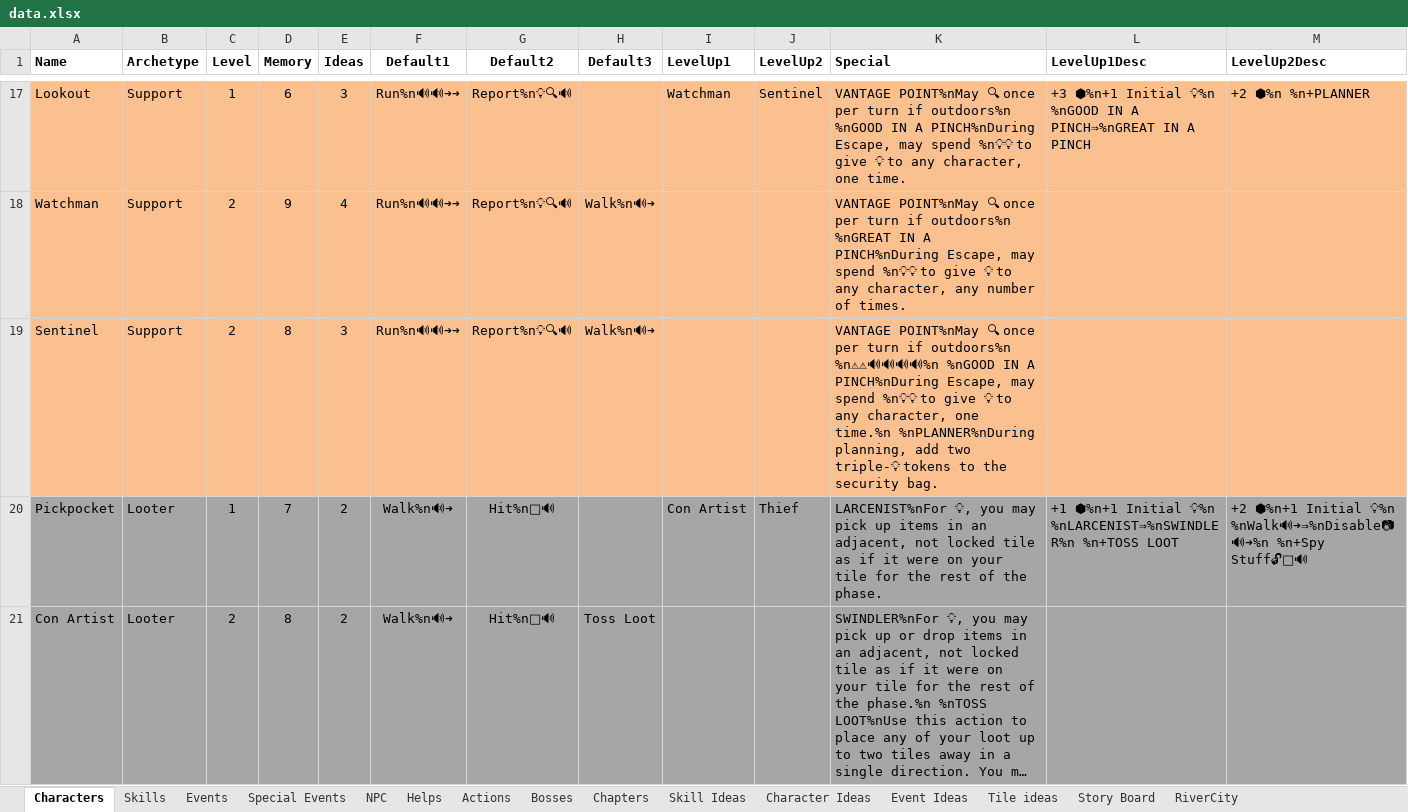
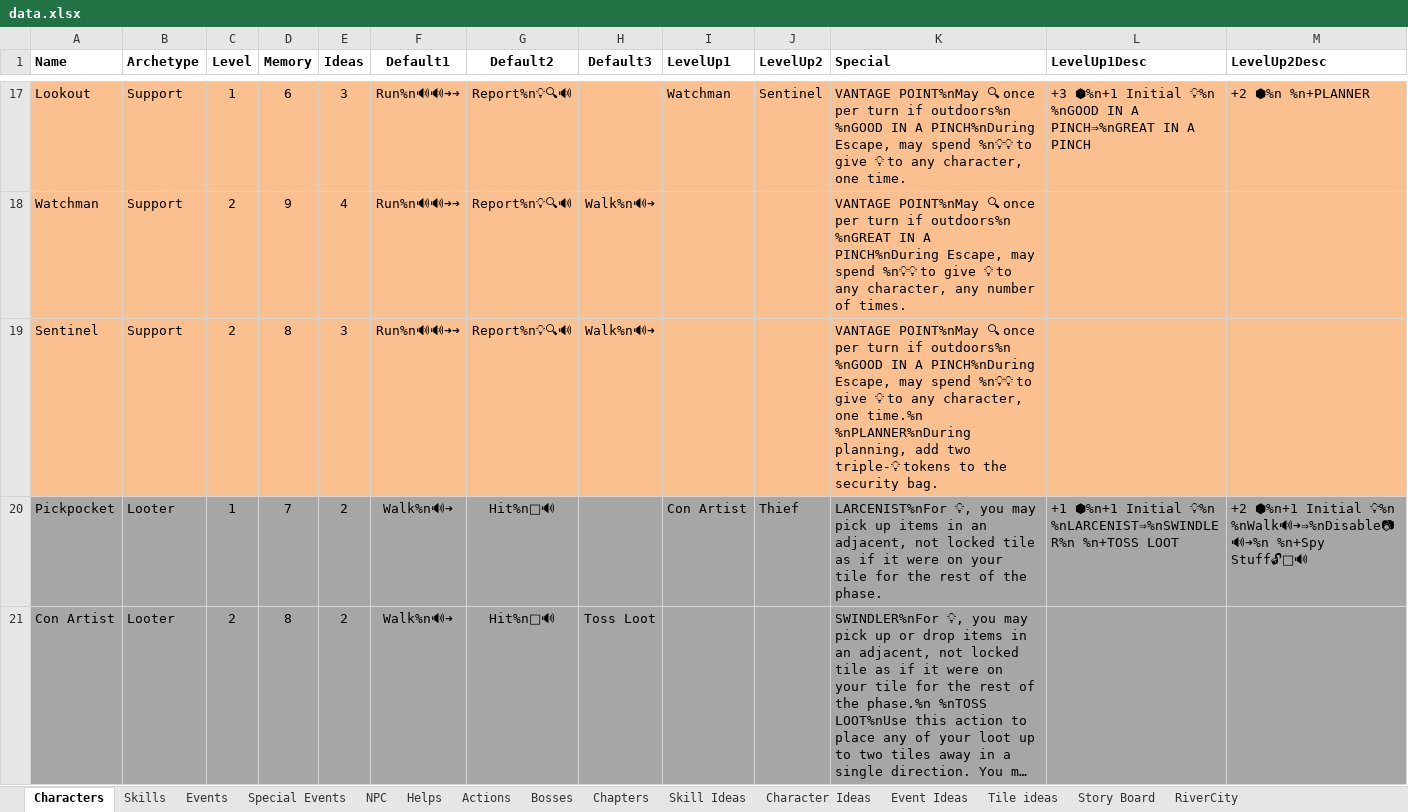
Before and after one commit to andymeneely/project-timber-wolf, an Excel workbook: data/data.xlsx, sheet Characters, drawn as a sheet; only a part is shown, gaps mark what is left out; long unchanged cells end in …; values as stored, in another font and other column widths than the file's, no borders; the diff names each change by its address in the sheet, - before the commit and + after, or states it on an @@ line.

```diff
--- a/data/data.xlsx (sheet Characters)
+++ b/data/data.xlsx (sheet Characters)
-K19 (Special): …if outdoors%n %n⚠⚠🔊🔊🔊🔊%n %nGOOD IN…
+K19 (Special): …if outdoors%n %nGOOD IN…
```
Also changed, not shown: sheet Skills, 5 other files.
